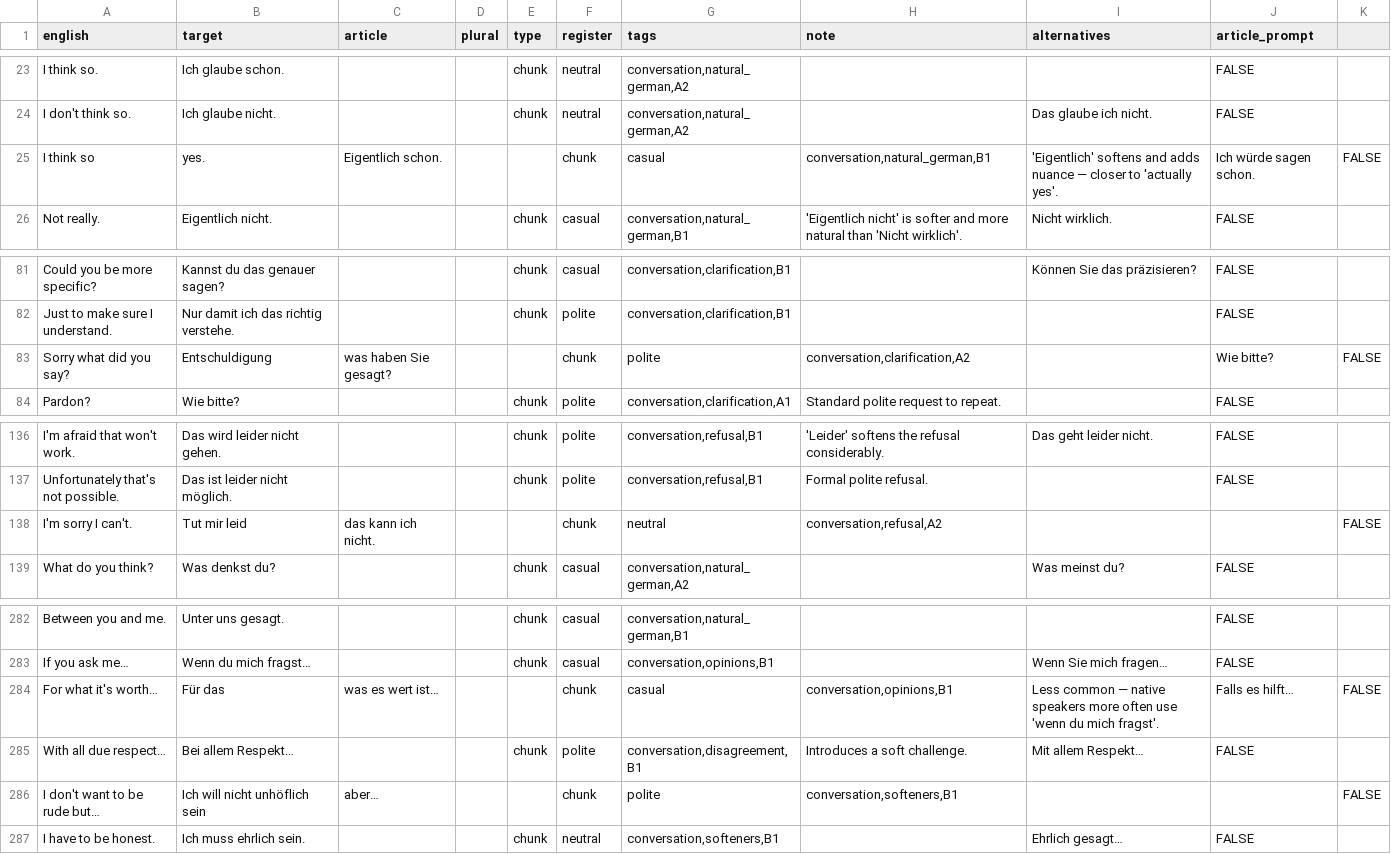
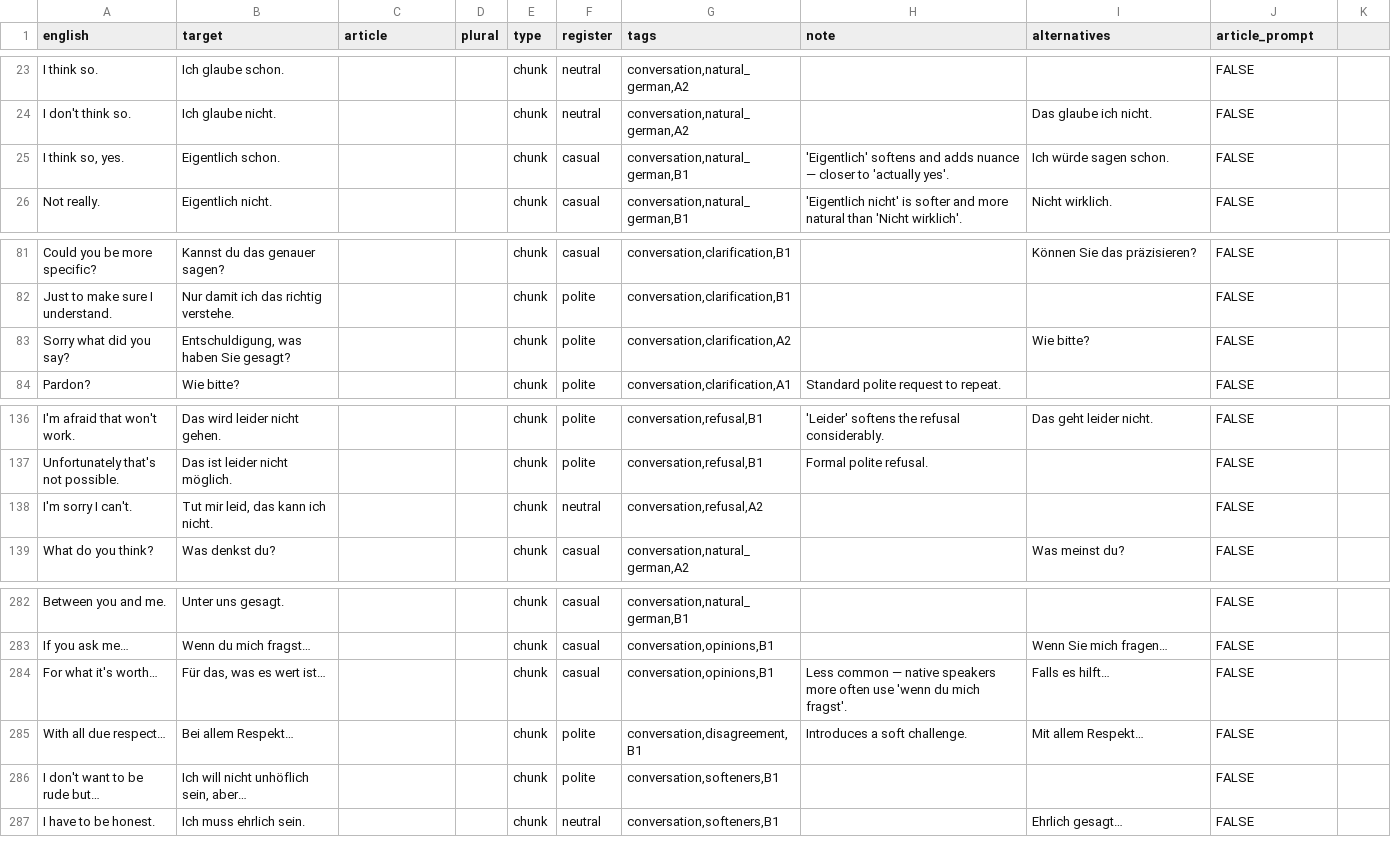
Before and after one commit to szeleczo/LanguageDeck, a CSV file: decks/de/german_native_chunks.csv, drawn as a sheet; only a part is shown, gaps mark what is left out; the diff covers the shown part only.

```diff
--- a/decks/de/german_native_chunks.csv
+++ b/decks/de/german_native_chunks.csv
@@ -25 +25 @@ I don't think so.,Ich glaube nicht.,,,"chunk","neutral","conversation,natural_ge
-I think so, yes.,Eigentlich schon.,,,"chunk","casual","conversation,natural_german,B1","'Eigentlich' softens and adds nuance — closer to 'actually yes'.",Ich würde sagen schon.,FALSE
+"I think so, yes.",Eigentlich schon.,,,chunk,casual,"conversation,natural_german,B1",'Eigentlich' softens and adds nuance — closer to 'actually yes'.,Ich würde sagen schon.,FALSE
@@ -83 +83 @@ Just to make sure I understand.,Nur damit ich das richtig verstehe.,,,"chunk","p
-Sorry what did you say?,Entschuldigung, was haben Sie gesagt?,,,"chunk","polite","conversation,clarification,A2",,Wie bitte?,FALSE
+Sorry what did you say?,"Entschuldigung, was haben Sie gesagt?",,,chunk,polite,"conversation,clarification,A2",,Wie bitte?,FALSE
@@ -138 +138 @@ Unfortunately that's not possible.,Das ist leider nicht möglich.,,,"chunk","pol
-I'm sorry I can't.,Tut mir leid, das kann ich nicht.,,,"chunk","neutral","conversation,refusal,A2",,,FALSE
+I'm sorry I can't.,"Tut mir leid, das kann ich nicht.",,,chunk,neutral,"conversation,refusal,A2",,,FALSE
@@ -284 +284 @@ If you ask me…,Wenn du mich fragst…,,,"chunk","casual","conversation,opinion
-For what it's worth…,Für das, was es wert ist…,,,"chunk","casual","conversation,opinions,B1","Less common — native speakers more often use 'wenn du mich fragst'.",Falls es hilft…,FALSE
+For what it's worth…,"Für das, was es wert ist…",,,chunk,casual,"conversation,opinions,B1",Less common — native speakers more often use 'wenn du mich fragst'.,Falls es hilft…,FALSE
@@ -286 +286 @@ With all due respect…,Bei allem Respekt…,,,"chunk","polite","conversation,di
-I don't want to be rude but…,Ich will nicht unhöflich sein, aber…,,,"chunk","polite","conversation,softeners,B1",,,FALSE
+I don't want to be rude but…,"Ich will nicht unhöflich sein, aber…",,,chunk,polite,"conversation,softeners,B1",,,FALSE
```
Also changed, not shown: 15 edited cells elsewhere in this file, decks/de/german_a1_survival.csv, decks/de/german_core_verbs.csv, 2 other files.
